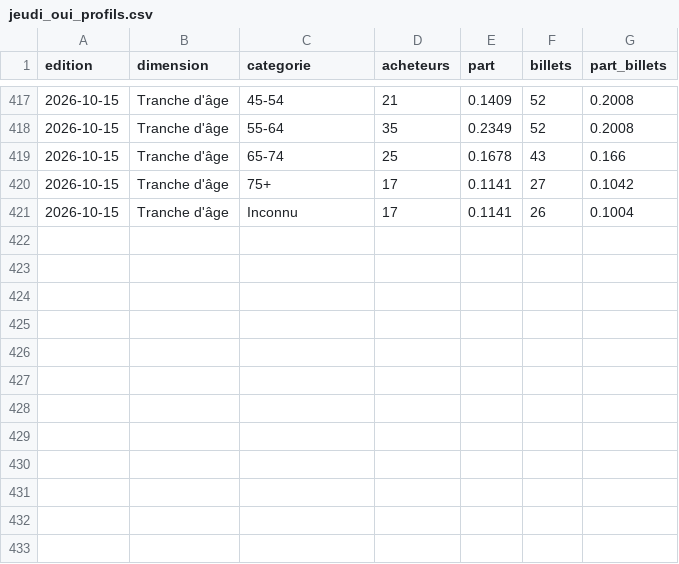
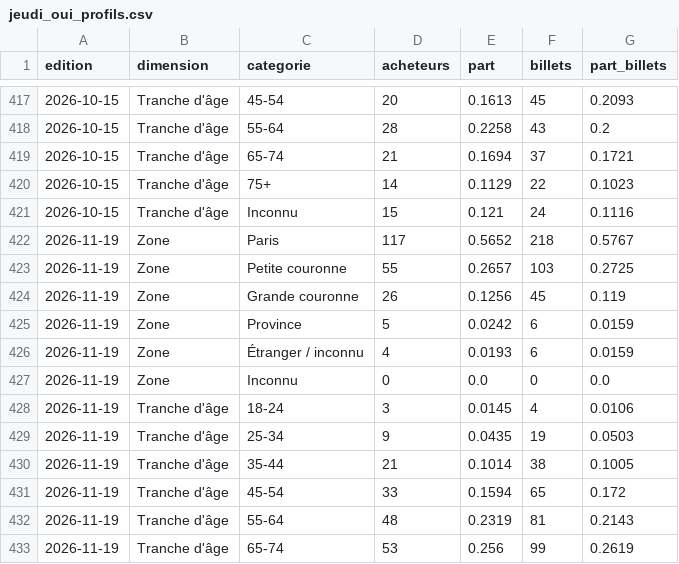
Before and after one commit to radiofrance-dmd/radiofranceconcerts, a CSV file: dashboard-jeudi-oui/data/jeudi_oui_profils.csv, drawn as a sheet; only a part is shown, gaps mark what is left out; the diff covers the shown part only.

```diff
--- a/dashboard-jeudi-oui/data/jeudi_oui_profils.csv
+++ b/dashboard-jeudi-oui/data/jeudi_oui_profils.csv
@@ -417,5 +417,17 @@ edition,dimension,categorie,acheteurs,part,billets,part_billets
-2026-10-15,Tranche d'âge,45-54,21,0.1409,52,0.2008
-2026-10-15,Tranche d'âge,55-64,35,0.2349,52,0.2008
-2026-10-15,Tranche d'âge,65-74,25,0.1678,43,0.166
-2026-10-15,Tranche d'âge,75+,17,0.1141,27,0.1042
-2026-10-15,Tranche d'âge,Inconnu,17,0.1141,26,0.1004
+2026-10-15,Tranche d'âge,45-54,20,0.1613,45,0.2093
+2026-10-15,Tranche d'âge,55-64,28,0.2258,43,0.2
+2026-10-15,Tranche d'âge,65-74,21,0.1694,37,0.1721
+2026-10-15,Tranche d'âge,75+,14,0.1129,22,0.1023
+2026-10-15,Tranche d'âge,Inconnu,15,0.121,24,0.1116
+2026-11-19,Zone,Paris,117,0.5652,218,0.5767
+2026-11-19,Zone,Petite couronne,55,0.2657,103,0.2725
+2026-11-19,Zone,Grande couronne,26,0.1256,45,0.119
+2026-11-19,Zone,Province,5,0.0242,6,0.0159
+2026-11-19,Zone,Étranger / inconnu,4,0.0193,6,0.0159
+2026-11-19,Zone,Inconnu,0,0.0,0,0.0
+2026-11-19,Tranche d'âge,18-24,3,0.0145,4,0.0106
+2026-11-19,Tranche d'âge,25-34,9,0.0435,19,0.0503
+2026-11-19,Tranche d'âge,35-44,21,0.1014,38,0.1005
+2026-11-19,Tranche d'âge,45-54,33,0.1594,65,0.172
+2026-11-19,Tranche d'âge,55-64,48,0.2319,81,0.2143
+2026-11-19,Tranche d'âge,65-74,53,0.256,99,0.2619
```
Also changed, not shown: 2 added rows and 30 edited cells elsewhere in this file, dashboard-jeudi-oui/data/jeudi_oui_categories.csv, dashboard-jeudi-oui/data/jeudi_oui_concerts.csv, 4 other files.
